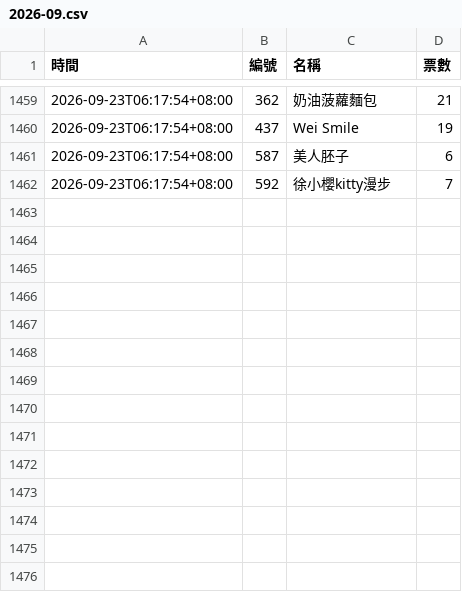
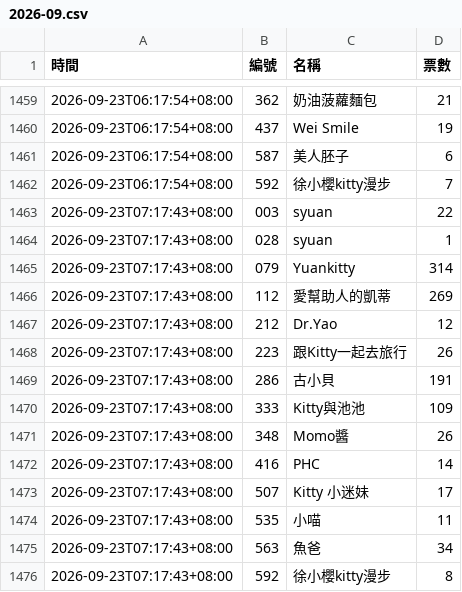
Before and after one commit to BrandonYang1203/KY-tracker, a CSV file: data/2026-09.csv, drawn as a sheet; only a part is shown, gaps mark what is left out; the diff names each change by its address in the sheet, - before the commit and + after, or states it on an @@ line.

```diff
--- a/data/2026-09.csv
+++ b/data/2026-09.csv
+row 1463: 2026-09-23T07:17:43+08:00 | 003 | syuan | 22
+row 1464: 2026-09-23T07:17:43+08:00 | 028 | syuan | 1
+row 1465: 2026-09-23T07:17:43+08:00 | 079 | Yuankitty | 314
+row 1466: 2026-09-23T07:17:43+08:00 | 112 | 愛幫助人的凱蒂 | 269
+row 1467: 2026-09-23T07:17:43+08:00 | 212 | Dr.Yao | 12
+row 1468: 2026-09-23T07:17:43+08:00 | 223 | 跟Kitty一起去旅行 | 26
+row 1469: 2026-09-23T07:17:43+08:00 | 286 | 古小貝 | 191
+row 1470: 2026-09-23T07:17:43+08:00 | 333 | Kitty與池池 | 109
+row 1471: 2026-09-23T07:17:43+08:00 | 348 | Momo醬 | 26
+row 1472: 2026-09-23T07:17:43+08:00 | 416 | PHC | 14
+row 1473: 2026-09-23T07:17:43+08:00 | 507 | Kitty 小迷妹 | 17
+row 1474: 2026-09-23T07:17:43+08:00 | 535 | 小喵 | 11
+row 1475: 2026-09-23T07:17:43+08:00 | 563 | 魚爸 | 34
+row 1476: 2026-09-23T07:17:43+08:00 | 592 | 徐小櫻kitty漫步 | 8
```
Also changed, not shown: 1 other file.
